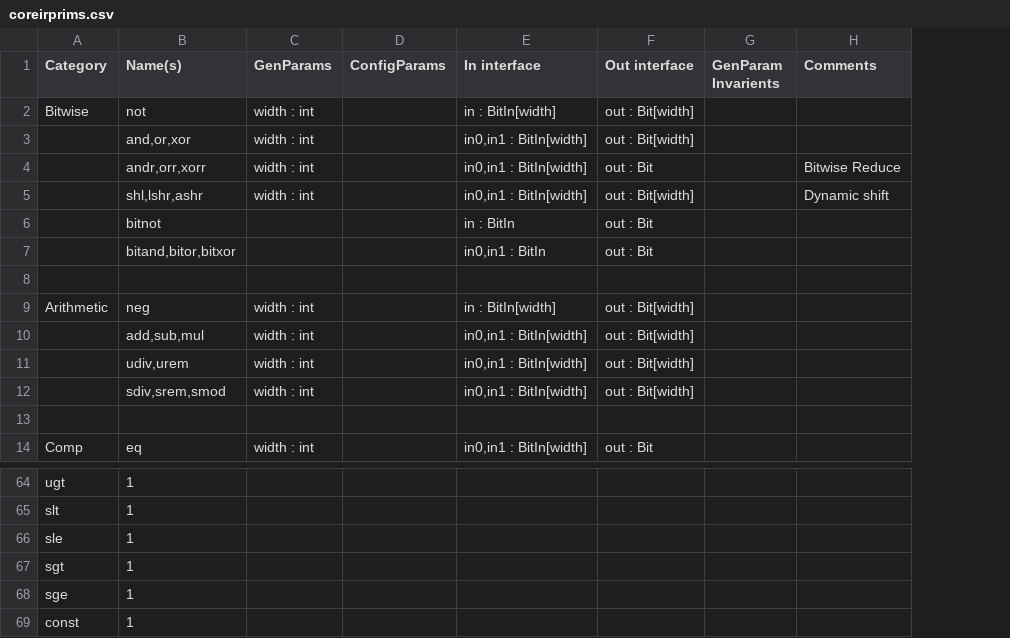
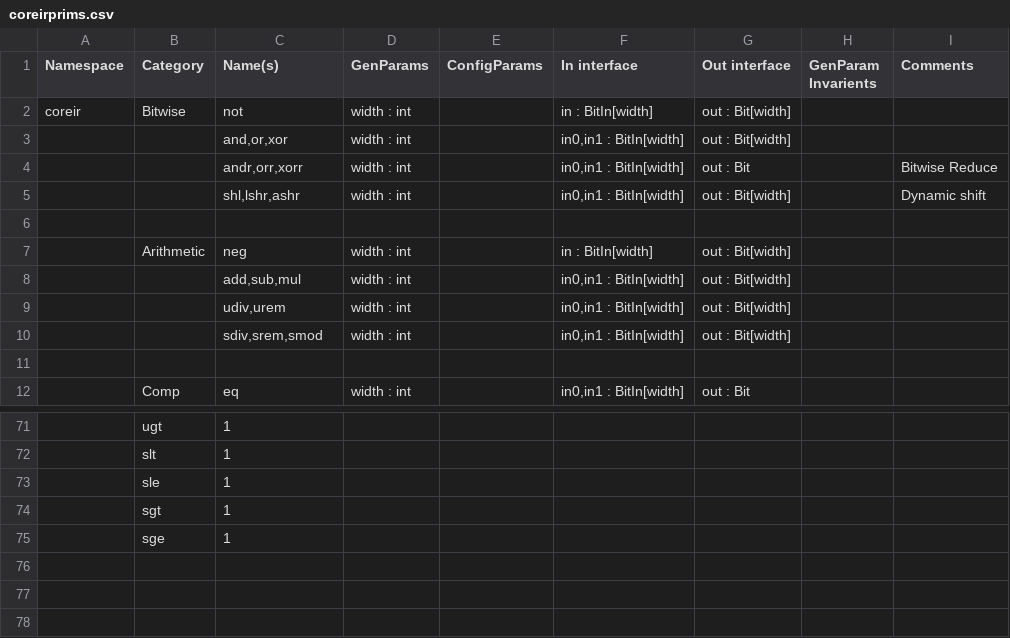
Before and after one commit to StanfordAHA/Primitives, a CSV file: coreirprims.csv, drawn as a sheet; only a part is shown, gaps mark what is left out; removed rows and columns are numbered as before the commit, all else as after; the diff covers the shown part only; the diff names each change by its address in the sheet, - before the commit and + after, or states it on an @@ line.

```diff
--- a/coreirprims.csv
+++ b/coreirprims.csv
+column A (Namespace), row 2: coreir
-row 6:  | bitnot |  |  | in : BitIn | out : Bit
-row 7:  | bitand,bitor,bitxor |  |  | in0,in1 : BitIn | out : Bit
-row 69: const | 1
```
Also changed, not shown: 14 added rows, 5 removed rows and 6 edited cells elsewhere in this file.
